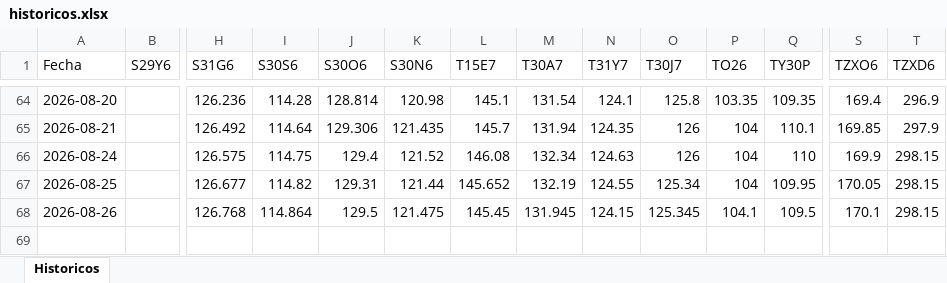
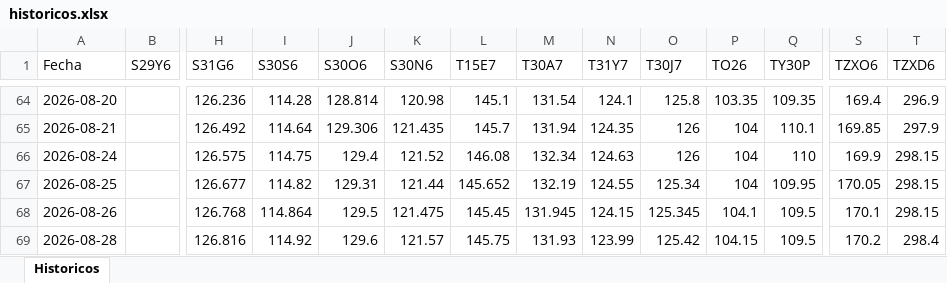
Before and after one commit to Frangranda/Monitor-SoberanosARG, an Excel workbook: historicos.xlsx, sheet Historicos, drawn as a sheet; only a part is shown, gaps mark what is left out; values as stored, in another font and other column widths than the file's, no borders; rows hold the shown columns only; the diff names each change by its address in the sheet, - before the commit and + after, or states it on an @@ line.

```diff
--- a/historicos.xlsx (sheet Historicos)
+++ b/historicos.xlsx (sheet Historicos)
+row 69: 2026-08-28 |  | 126.816 | 114.92 | 129.6 | 121.57 | 145.75 | 131.93 | 123.99 | 125.42 | 104.15 | 109.5 | 170.2 | 298.4
```
